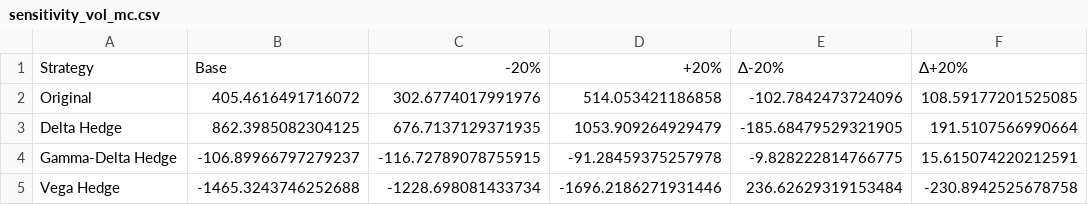
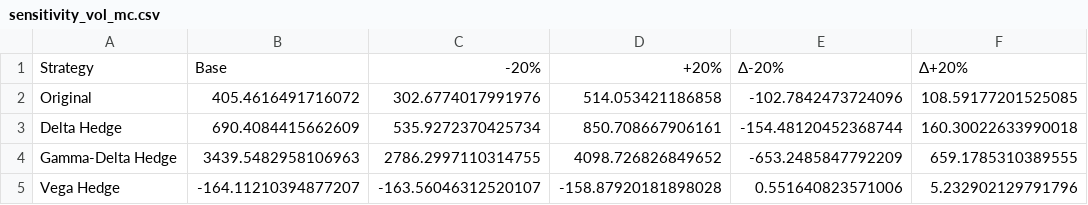
Before and after one commit to marcosherediapimienta/quantitative-analysis-finance, a CSV file: option_pricing/visualizations/sensitivity_vol_mc.csv, drawn as a sheet.

```diff
--- a/option_pricing/visualizations/sensitivity_vol_mc.csv
+++ b/option_pricing/visualizations/sensitivity_vol_mc.csv
@@ -2,4 +2,4 @@ Strategy,Base,-20%,+20%,Δ-20%,Δ+20%
 Original,405.4616491716072,302.6774017991976,514.053421186858,-102.7842473724096,108.59177201525085
-Delta Hedge,862.3985082304125,676.7137129371935,1053.909264929479,-185.68479529321905,191.5107566990664
-Gamma-Delta Hedge,-106.89966797279237,-116.72789078755915,-91.28459375257978,-9.828222814766775,15.615074220212591
-Vega Hedge,-1465.3243746252688,-1228.698081433734,-1696.2186271931446,236.62629319153484,-230.8942525678758
+Delta Hedge,690.4084415662609,535.9272370425734,850.708667906161,-154.48120452368744,160.30022633990018
+Gamma-Delta Hedge,3439.5482958106963,2786.2997110314755,4098.726826849652,-653.2485847792209,659.1785310389555
+Vega Hedge,-164.11210394877207,-163.56046312520107,-158.87920181898028,0.551640823571006,5.232902129791796
```
Also changed, not shown: option_pricing/visualizations/sensitivity_r_mc.csv, option_pricing/visualizations/sensitivity_spot_mc.csv, 18 other files.
